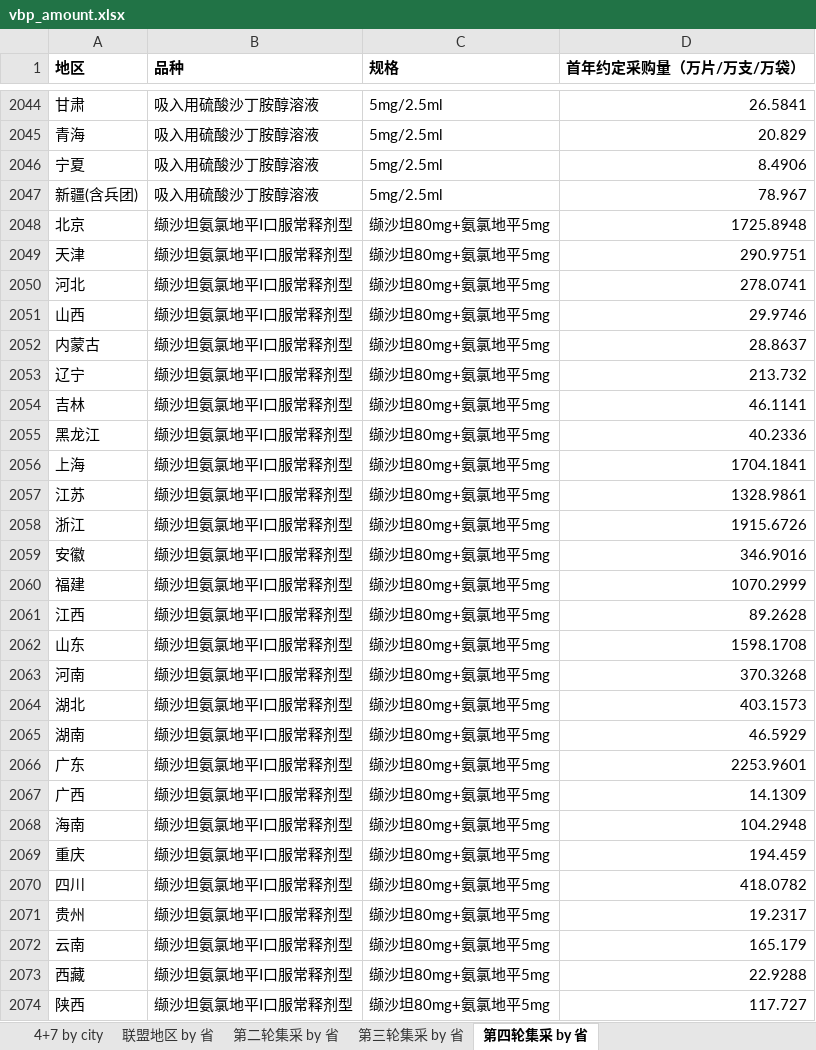
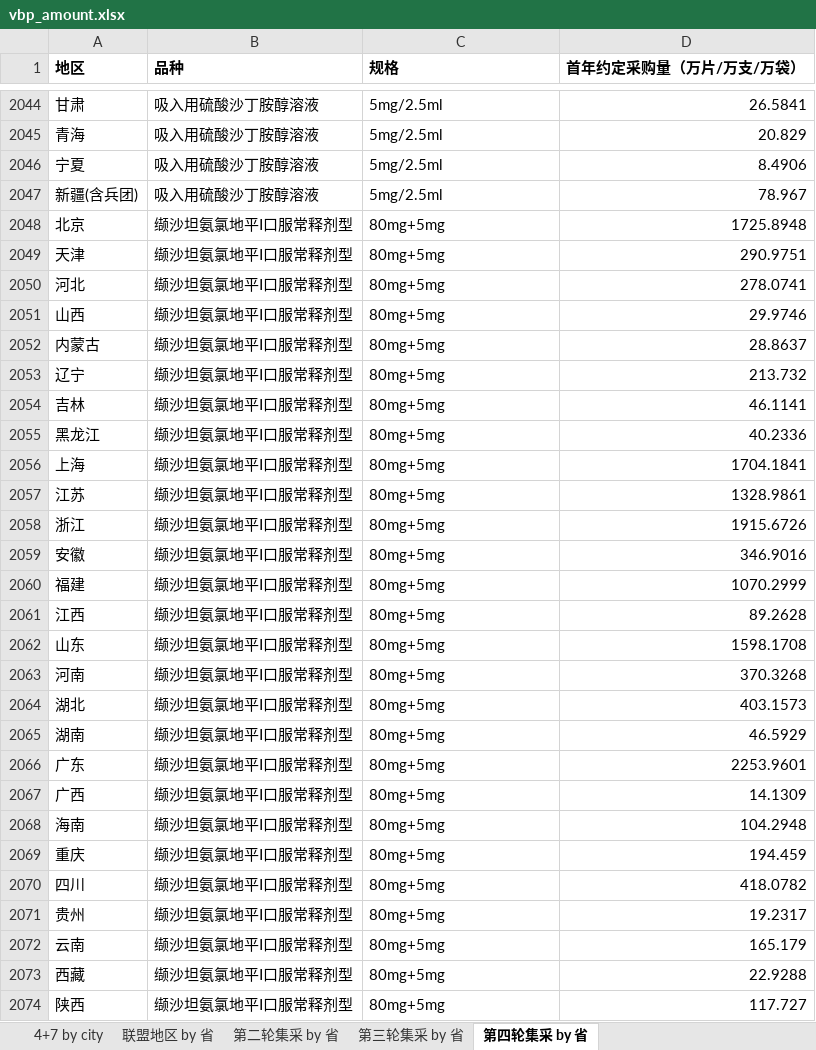
Before and after one commit to ccpic/datasite, an Excel workbook: vbp_amount.xlsx, sheet 第四轮集采 by 省, drawn as a sheet; only a part is shown, gaps mark what is left out; values as stored, in another font and other column widths than the file's, no borders; the diff covers the shown part only; the diff names each change by its address in the sheet, - before the commit and + after, or states it on an @@ line.

```diff
--- a/vbp_amount.xlsx (sheet 第四轮集采 by 省)
+++ b/vbp_amount.xlsx (sheet 第四轮集采 by 省)
-C2048:C2074 (规格): 缬沙坦80mg+氨氯地平5mg
+C2048:C2074 (规格): 80mg+5mg
```
Also changed, not shown: 159 edited cells elsewhere in this sheet, vbp.xlsx, 2 other files.
